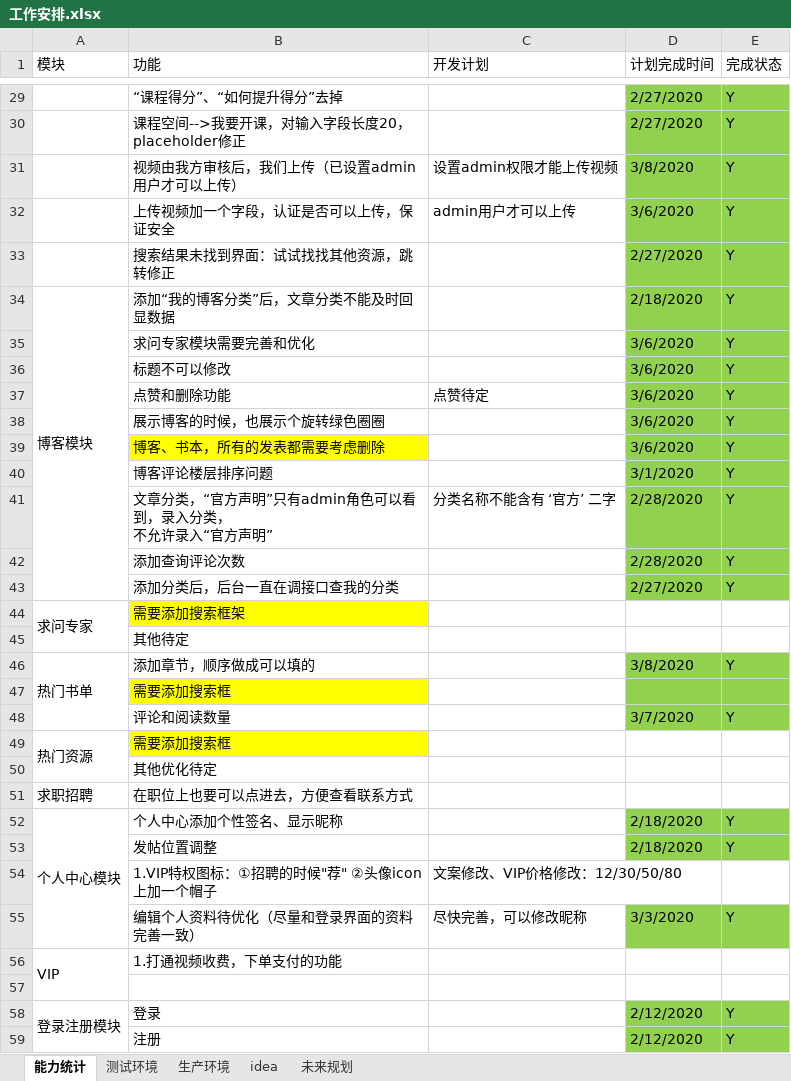
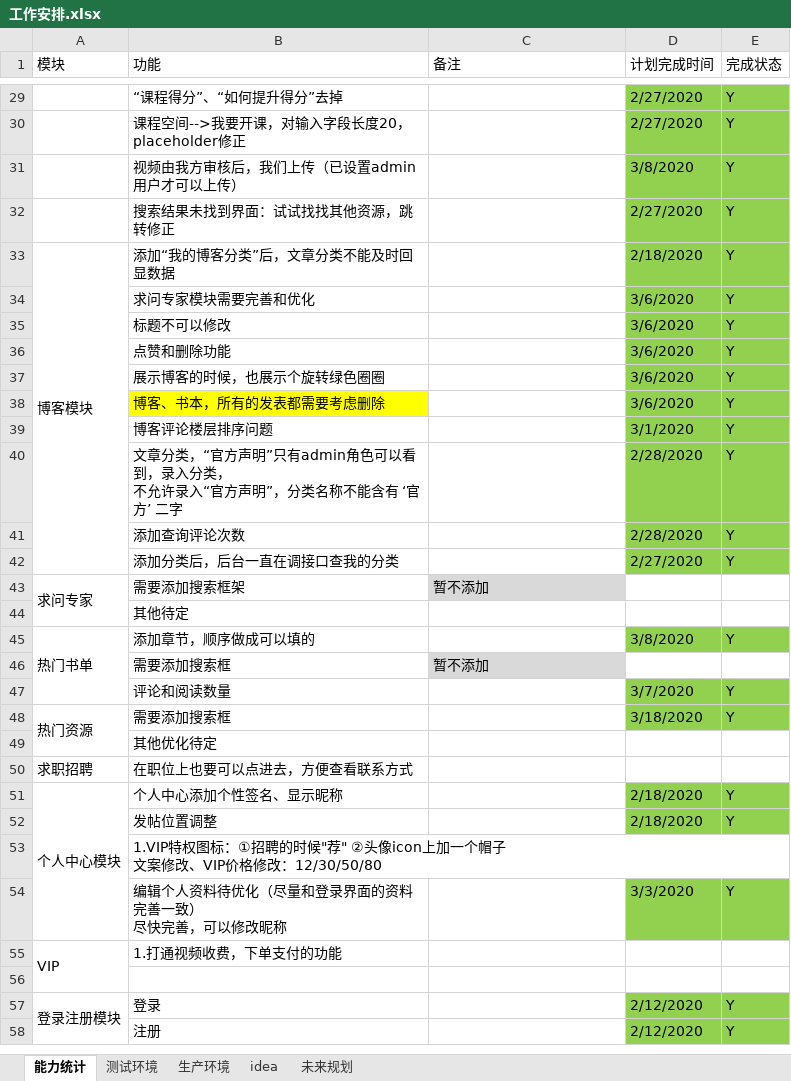
Before and after one commit to 389093982/isoft, an Excel workbook: isoft_doc/工作安排.xlsx, sheet 能力统计, drawn as a sheet; only a part is shown, gaps mark what is left out; values as stored, in another font and other column widths than the file's, no borders; removed rows and columns are numbered as before the commit, all else as after; ↵ is a line break in a cell; the diff covers the shown part only; the diff names each change by its address in the sheet, - before the commit and + after, or states it on an @@ line.

```diff
--- a/isoft_doc/工作安排.xlsx (sheet 能力统计)
+++ b/isoft_doc/工作安排.xlsx (sheet 能力统计)
-C1: 开发计划
+C1: 备注
-C31 (备注): 设置admin权限才能上传视频
+C31 (备注): (empty)
-row 32:  | 上传视频加一个字段，认证是否可以上传，保证安全 | admin用户才可以上传 | 3/6/2020 | Y
-C36 (备注): 点赞待定
+C36 (备注): (empty)
-B40 (功能): …方声明”
+B40 (功能): …方声明”，分类名称不能含有 ‘官方’ 二字
-C40 (备注): 分类名称不能含有 ‘官方’ 二字
+C40 (备注): (empty)
-B43 fill: #FFFF00
+B43 fill: none
-C43 (备注): (empty)
+C43 (备注): 暂不添加
-C43 fill: none
+C43 fill: #D9D9D9
-B46 fill: #FFFF00
+B46 fill: none
-C46 (备注): (empty)
+C46 (备注): 暂不添加
-C46 fill: none
+C46 fill: #D9D9D9
-D46:E46 fill: #92D050
+D46:E46 fill: none
-B48 fill: #FFFF00
+B48 fill: none
-D48 (计划完成时间): (empty)
+D48 (计划完成时间): 3/18/2020
-D48:E48 fill: none
+D48:E48 fill: #92D050
-E48 (完成状态): (empty)
+E48 (完成状态): Y
-row 54:  | 1.VIP特权图标：①招聘的时候"荐" ②头像icon上加一个帽子 | 文案修改、VIP价格修改：12/30/50/80
+row 53:  | 1.VIP特权图标：①招聘的时候"荐" ②头像icon上加一个帽子 ↵ 文案修改、VIP价格修改：12/30/50/80
-B54 (功能): 编辑个人资料待优化（尽量和登录界面的资料完善一致）
+B54 (功能): 编辑个人资料待优化（尽量和登录界面的资料完善一致） ↵ 尽快完善，可以修改昵称
-C54 (备注): 尽快完善，可以修改昵称
+C54 (备注): (empty)
```
Also changed, not shown: 1 added row, 1 removed row and 2 edited cells elsewhere in this sheet, 2 other files.
